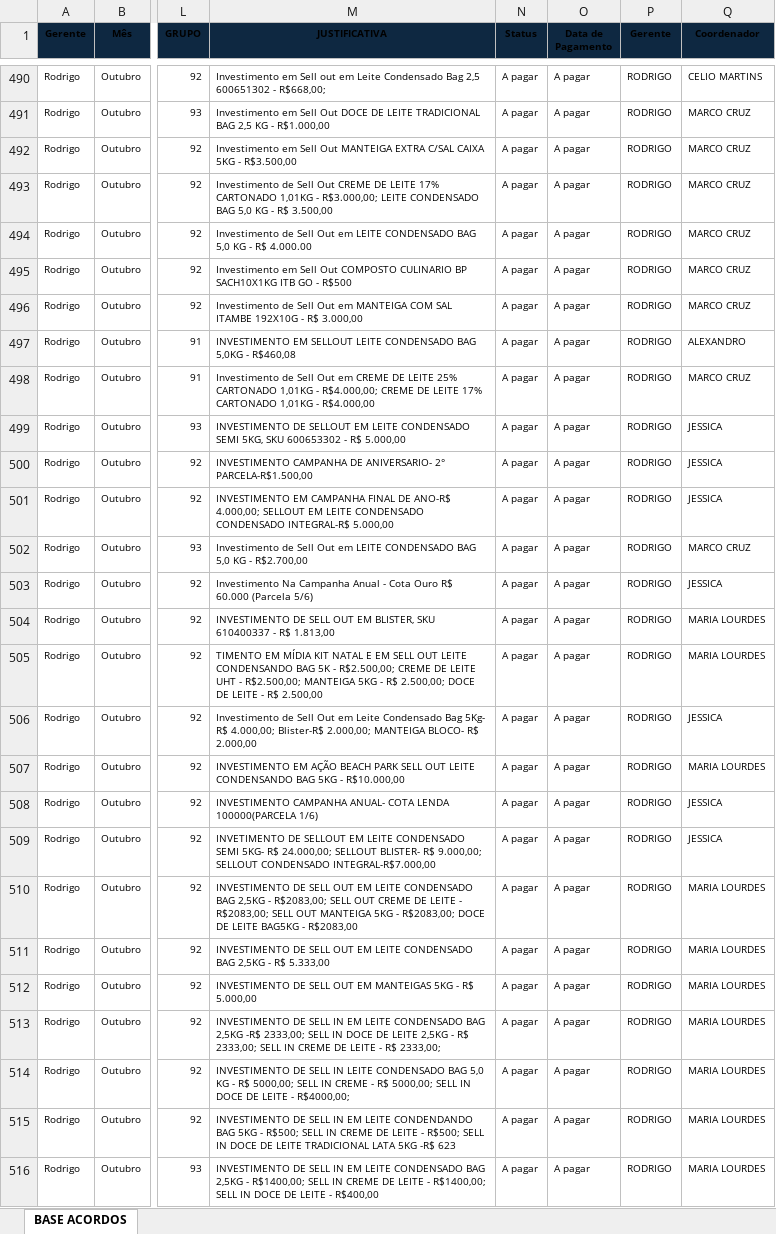
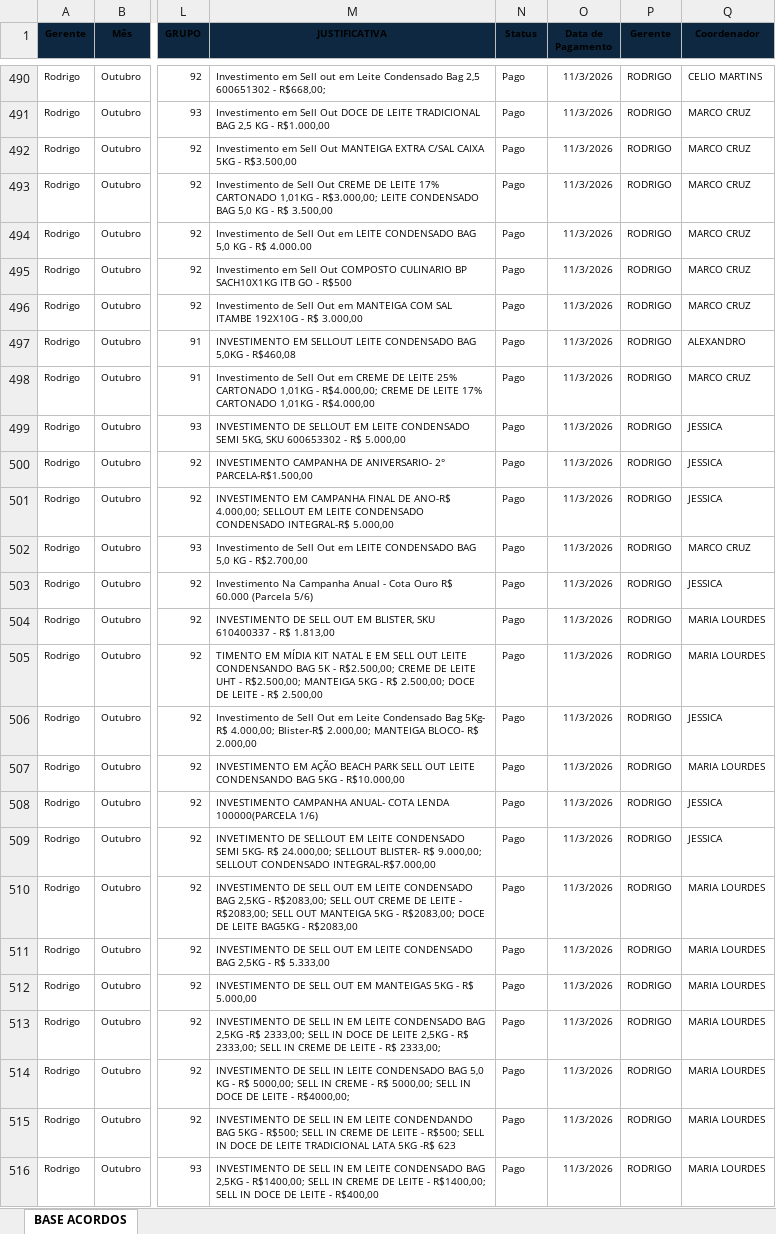
Before and after one commit to foodlactalis/painel-vendas, an Excel workbook: Acordos.xlsx, sheet BASE ACORDOS, drawn as a sheet; only a part is shown, gaps mark what is left out; values as stored, in another font and other column widths than the file's, no borders; the diff covers the shown part only; the diff names each change by its address in the sheet, - before the commit and + after, or states it on an @@ line.

```diff
--- a/Acordos.xlsx (sheet BASE ACORDOS)
+++ b/Acordos.xlsx (sheet BASE ACORDOS)
-N490:N516 (Status): A pagar
+N490:N516 (Status): Pago
-O490:O516 (Data de Pagamento): A pagar
+O490:O516 (Data de Pagamento): 11/3/2026
```
Also changed, not shown: 82 edited cells elsewhere in this sheet, 1 other file.
